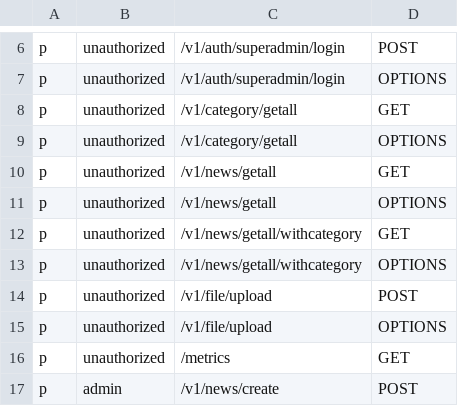
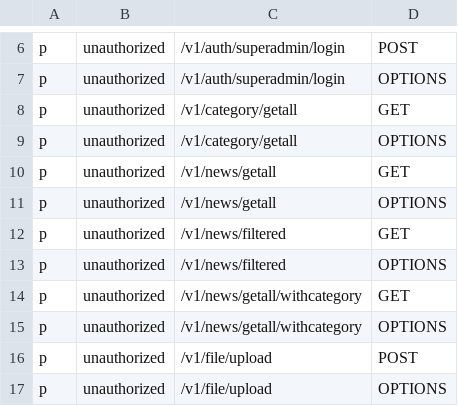
Before and after one commit to rarebek/news, a CSV file: config/auth.csv, drawn as a sheet; only a part is shown, gaps mark what is left out; the shorter side is filled out with more unchanged rows.

Commit message:
fix: getall news filtered

```diff
--- a/config/auth.csv
+++ b/config/auth.csv
@@ -11,2 +11,4 @@ p, unauthorized, /v1/news/getall, GET
 p, unauthorized, /v1/news/getall, OPTIONS
+p, unauthorized, /v1/news/filtered, GET
+p, unauthorized, /v1/news/filtered, OPTIONS
 p, unauthorized, /v1/news/getall/withcategory, GET
```
Also changed, not shown: 4 other files.
